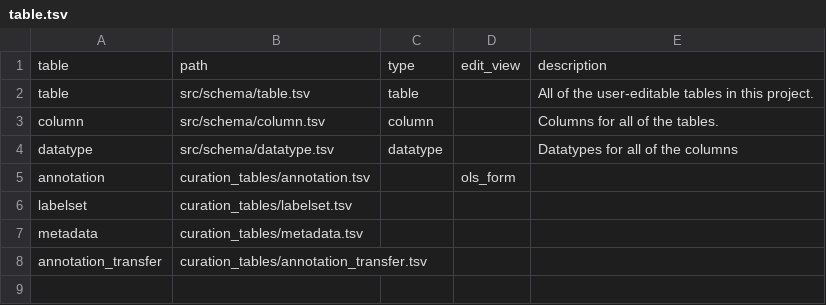
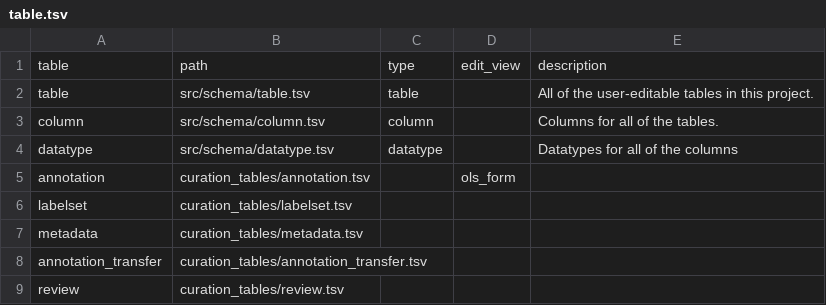
Before and after one commit to Cellular-Semantics/human-neocortex-cge-derived-interneurons, a TSV file: src/schema/table.tsv, drawn as a sheet.

```diff
--- a/src/schema/table.tsv
+++ b/src/schema/table.tsv
@@ -8 +8,2 @@ metadata	curation_tables/metadata.tsv
 annotation_transfer	curation_tables/annotation_transfer.tsv			
+review	curation_tables/review.tsv			
```
Also changed, not shown: src/schema/column.tsv, 12 other files.
